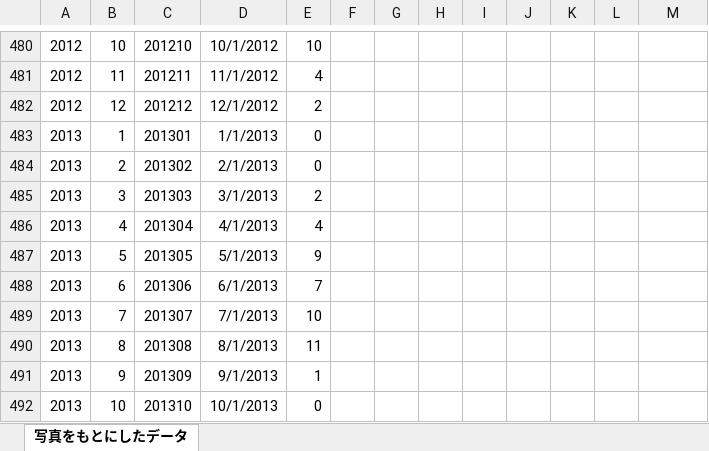
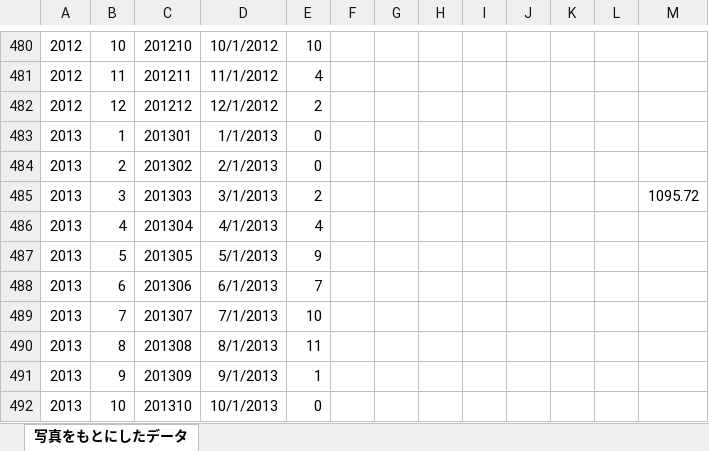
Before and after one commit to KatsuhiroMorishita/Aso_Sea_Clouds_Pridiction, an Excel workbook: unkai_date_baseon_Web.xlsx, sheet 写真をもとにしたデータ, drawn as a sheet; only a part is shown, gaps mark what is left out; values as stored, in another font and other column widths than the file's, no borders; charts and pictures not drawn; the diff names each change by its address in the sheet, - before the commit and + after, or states it on an @@ line.

```diff
--- a/unkai_date_baseon_Web.xlsx (sheet 写真をもとにしたデータ)
+++ b/unkai_date_baseon_Web.xlsx (sheet 写真をもとにしたデータ)
-M485: (empty)
+M485: 1095.72
```
Also changed, not shown: charts or pictures, 10 other files.
